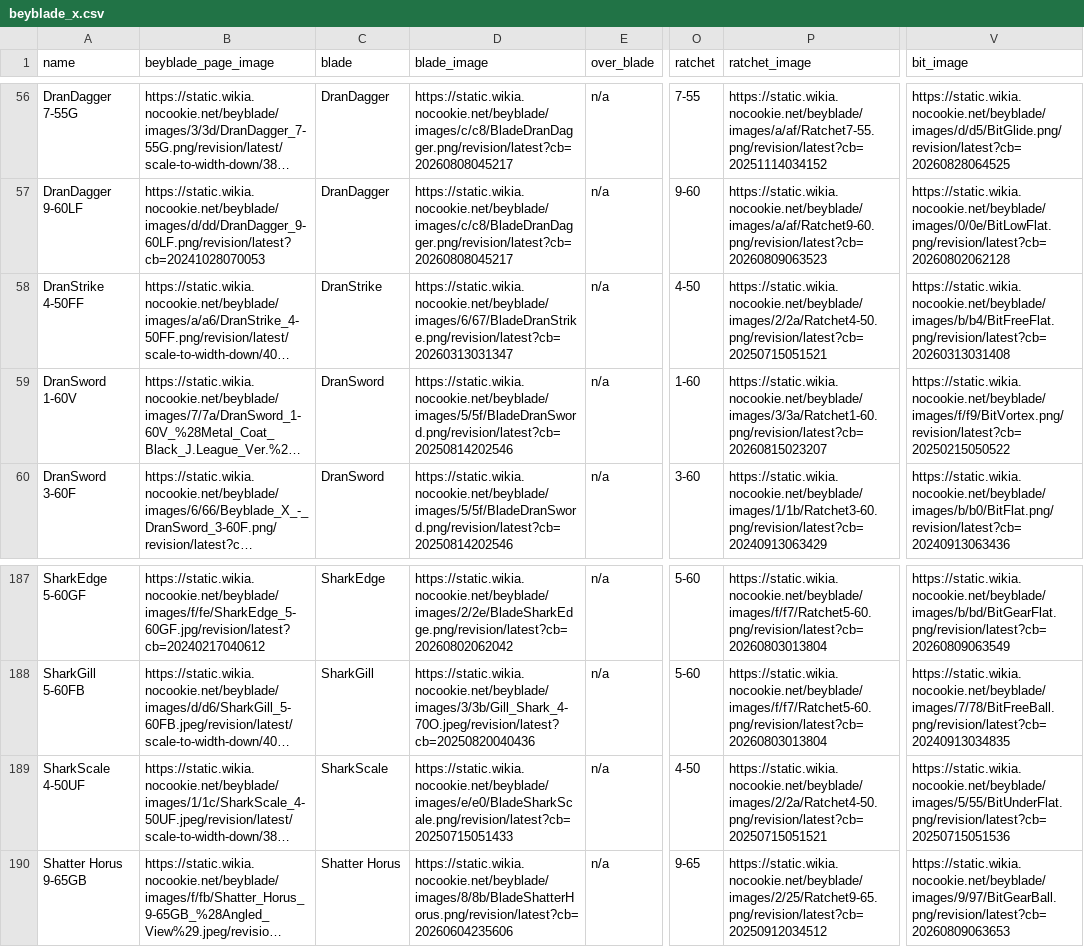
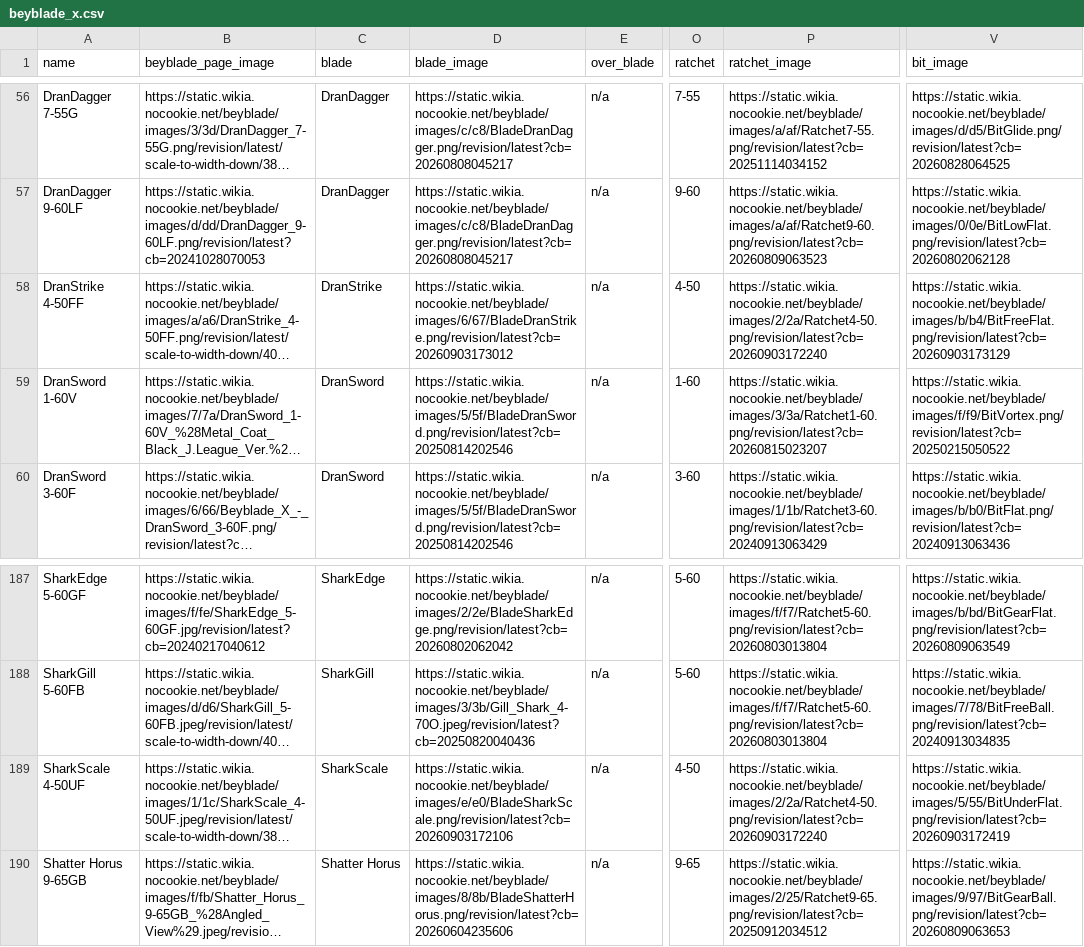
Before and after one commit to OneDime/Software-Beyblade, a CSV file: beyblade_x.csv, drawn as a sheet; only a part is shown, gaps mark what is left out; long unchanged cells end in …; the diff names each change by its address in the sheet, - before the commit and + after, or states it on an @@ line.

```diff
--- a/beyblade_x.csv
+++ b/beyblade_x.csv
-D58 (blade_image): https://static.wikia.nocookie.net/beyblade/images/6/67/BladeDranStrike.png/revision/latest?cb=20260313031347
+D58 (blade_image): https://static.wikia.nocookie.net/beyblade/images/6/67/BladeDranStrike.png/revision/latest?cb=20260903173012
-P58 (ratchet_image): https://static.wikia.nocookie.net/beyblade/images/2/2a/Ratchet4-50.png/revision/latest?cb=20250715051521
+P58 (ratchet_image): https://static.wikia.nocookie.net/beyblade/images/2/2a/Ratchet4-50.png/revision/latest?cb=20260903172240
-V58 (bit_image): https://static.wikia.nocookie.net/beyblade/images/b/b4/BitFreeFlat.png/revision/latest?cb=20260313031408
+V58 (bit_image): https://static.wikia.nocookie.net/beyblade/images/b/b4/BitFreeFlat.png/revision/latest?cb=20260903173129
-D189 (blade_image): https://static.wikia.nocookie.net/beyblade/images/e/e0/BladeSharkScale.png/revision/latest?cb=20250715051433
+D189 (blade_image): https://static.wikia.nocookie.net/beyblade/images/e/e0/BladeSharkScale.png/revision/latest?cb=20260903172106
-P189 (ratchet_image): https://static.wikia.nocookie.net/beyblade/images/2/2a/Ratchet4-50.png/revision/latest?cb=20250715051521
+P189 (ratchet_image): https://static.wikia.nocookie.net/beyblade/images/2/2a/Ratchet4-50.png/revision/latest?cb=20260903172240
-V189 (bit_image): https://static.wikia.nocookie.net/beyblade/images/5/55/BitUnderFlat.png/revision/latest?cb=20250715051536
+V189 (bit_image): https://static.wikia.nocookie.net/beyblade/images/5/55/BitUnderFlat.png/revision/latest?cb=20260903172419
```
Also changed, not shown: 5 other files.
